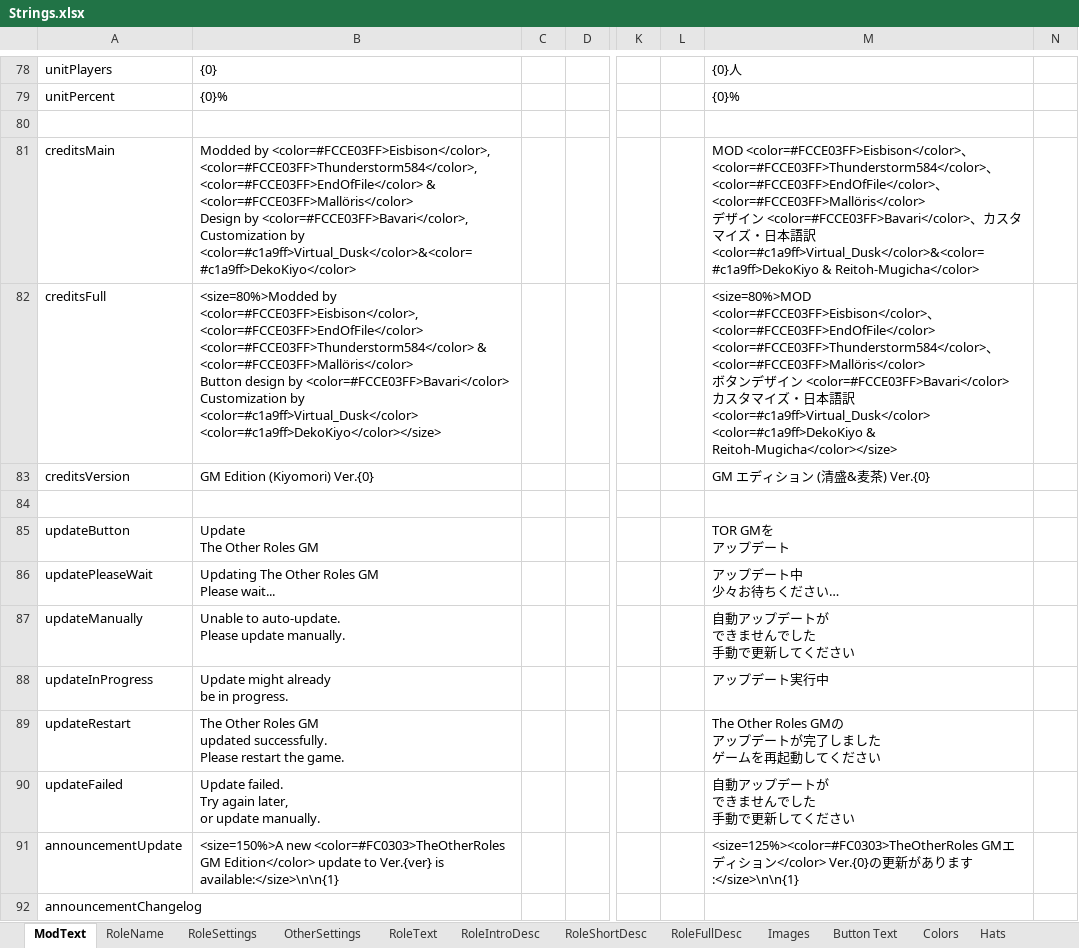
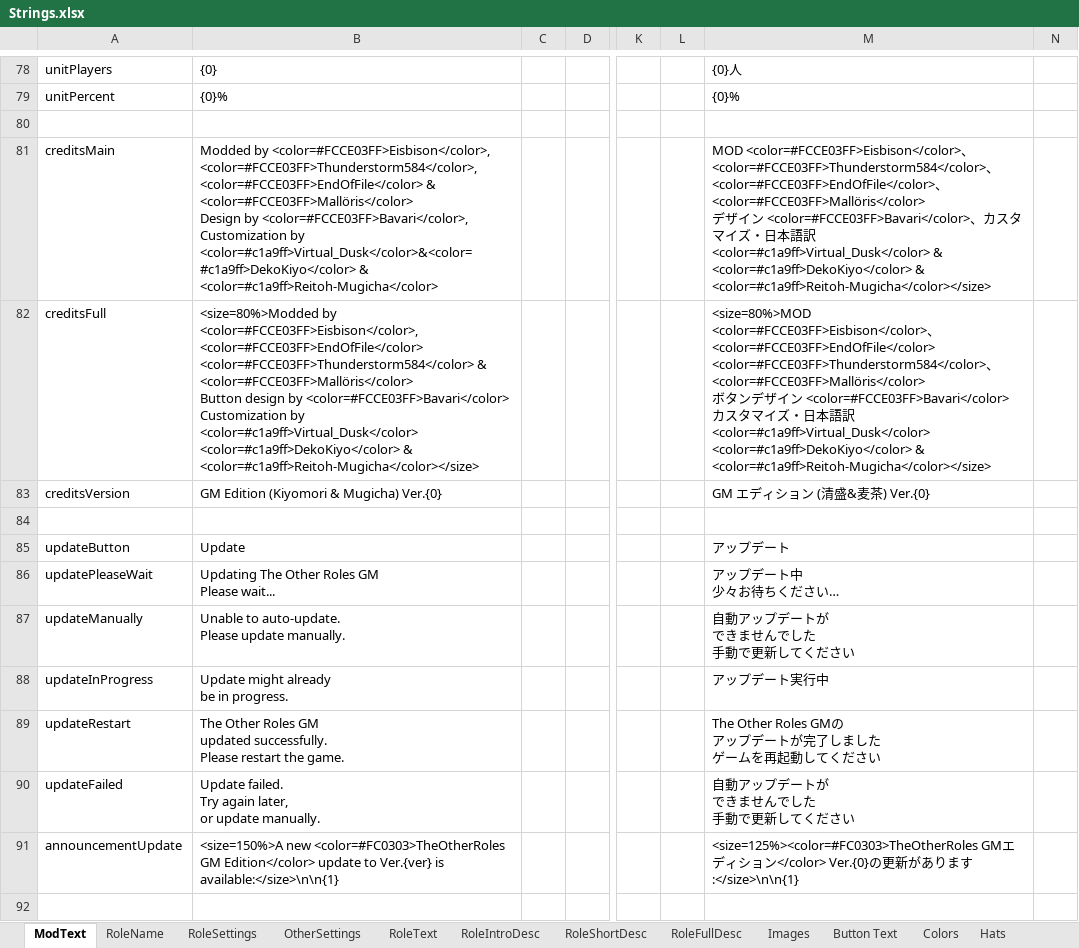
Before and after one commit to reitou-mugicha/TheOtherRolesGM-KiyoMugi-Edition, an Excel workbook: Strings.xlsx, sheet ModText, drawn as a sheet; only a part is shown, gaps mark what is left out; values as stored, in another font and other column widths than the file's, no borders; ↵ is a line break in a cell; the diff names each change by its address in the sheet, - before the commit and + after, or states it on an @@ line.

```diff
--- a/Strings.xlsx (sheet ModText)
+++ b/Strings.xlsx (sheet ModText)
-B81: …by <color=#c1a9ff>Virtual_Dusk</color>&<color=#c1a9ff>DekoKiyo</color>
+B81: …by <color=#c1a9ff>Virtual_Dusk</color>&<color=#c1a9ff>DekoKiyo</color> & <color=#c1a9ff>Reitoh-Mugicha</color>
-M81: …訳 <color=#c1a9ff>Virtual_Dusk</color>&<color=#c1a9ff>DekoKiyo & Reitoh-Mugicha</color>
+M81: …訳 <color=#c1a9ff>Virtual_Dusk</color> & <color=#c1a9ff>DekoKiyo</color> & <color=#c1a9ff>Reitoh-Mugicha</color></size>
-B82: …by <color=#c1a9ff>Virtual_Dusk</color> ↵ <color=#c1a9ff>DekoKiyo</color></size>
+B82: …by <color=#c1a9ff>Virtual_Dusk</color> ↵ <color=#c1a9ff>DekoKiyo</color> & <color=#c1a9ff>Reitoh-Mugicha</color></size>
-M82: …<color=#c1a9ff>Virtual_Dusk</color> ↵ <color=#c1a9ff>DekoKiyo & Reitoh-Mugicha</color></size>
+M82: …<color=#c1a9ff>Virtual_Dusk</color> ↵ <color=#c1a9ff>DekoKiyo</color> & <color=#c1a9ff>Reitoh-Mugicha</color></size>
-B83: GM Edition (Kiyomori) Ver.{0}
+B83: GM Edition (Kiyomori & Mugicha) Ver.{0}
-B85: Update ↵ The Other Roles GM
+B85: Update
-M85: TOR GMを ↵ アップデート
+M85: アップデート
-A92: announcementChangelog
+A92: (empty)
```
Also changed, not shown: sheet UpdateMessage, sheet Button Text, sheet RoleIntroDesc, sheet OtherSettings, sheet RoleFullDesc, sheet RoleShortDesc, 1 more sheet, 25 other files.
